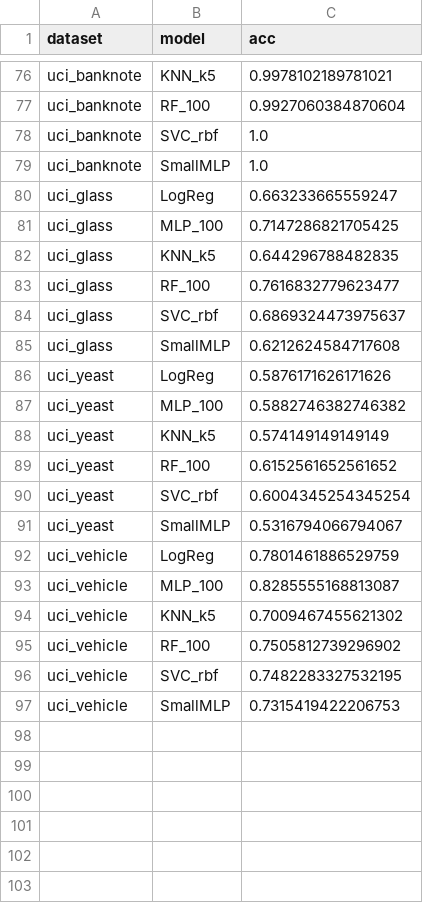
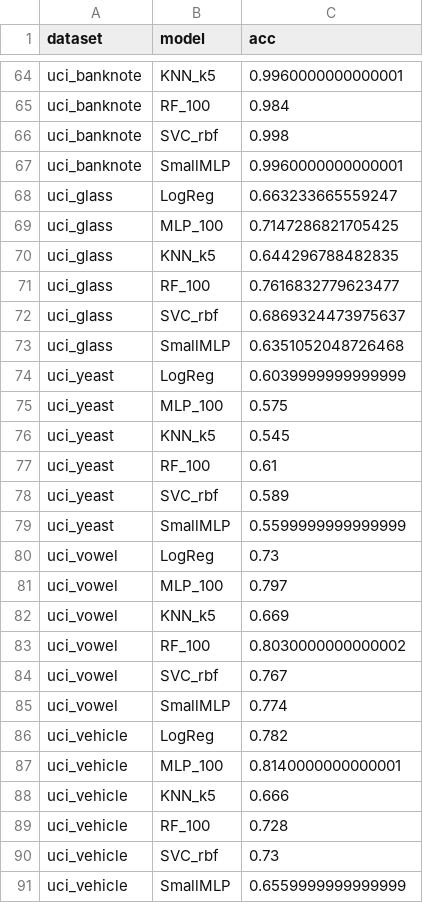
Before and after one commit to nsdmlk/SmallMLP, a CSV file: benchmarks/results_classification.csv, drawn as a sheet; only a part is shown, gaps mark what is left out; addresses are those after the commit; the diff covers the shown part only; the diff names each change by its address in the sheet, - before the commit and + after, or states it on an @@ line.

```diff
--- a/benchmarks/results_classification.csv
+++ b/benchmarks/results_classification.csv
-C64 (acc): 0.9978102189781021
+C64 (acc): 0.9960000000000001
-C65 (acc): 0.9927060384870604
+C65 (acc): 0.984
-C66 (acc): 1.0
+C66 (acc): 0.998
-C67 (acc): 1.0
+C67 (acc): 0.9960000000000001
-C73 (acc): 0.6212624584717608
+C73 (acc): 0.6351052048726468
-C74 (acc): 0.5876171626171626
+C74 (acc): 0.6039999999999999
-C75 (acc): 0.5882746382746382
+C75 (acc): 0.575
-C76 (acc): 0.574149149149149
+C76 (acc): 0.545
-C77 (acc): 0.6152561652561652
+C77 (acc): 0.61
-C78 (acc): 0.6004345254345254
+C78 (acc): 0.589
-C79 (acc): 0.5316794066794067
+C79 (acc): 0.5599999999999999
+row 80: uci_vowel | LogReg | 0.73
+row 81: uci_vowel | MLP_100 | 0.797
+row 82: uci_vowel | KNN_k5 | 0.669
+row 83: uci_vowel | RF_100 | 0.8030000000000002
+row 84: uci_vowel | SVC_rbf | 0.767
+row 85: uci_vowel | SmallMLP | 0.774
-C86 (acc): 0.7801461886529759
+C86 (acc): 0.782
-C87 (acc): 0.8285555168813087
+C87 (acc): 0.8140000000000001
-C88 (acc): 0.7009467455621302
+C88 (acc): 0.666
-C89 (acc): 0.7505812739296902
+C89 (acc): 0.728
-C90 (acc): 0.7482283327532195
+C90 (acc): 0.73
-C91 (acc): 0.7315419422206753
+C91 (acc): 0.6559999999999999
```
Also changed, not shown: 12 removed rows and 26 edited cells elsewhere in this file, benchmarks/results_conformal_classification.csv, benchmarks/results_conformal_regression.csv, 6 other files.
